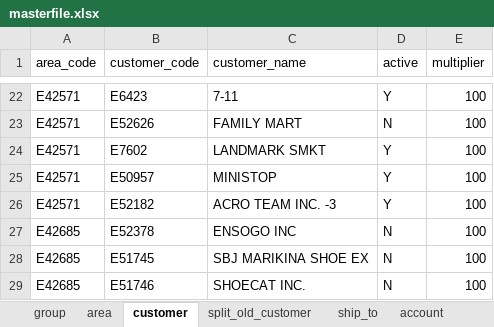
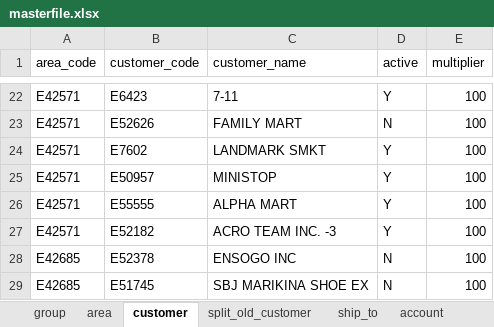
Before and after one commit to renciebautista/allocation2, an Excel workbook: app/database/seeds/seed_files/masterfile.xlsx, sheet customer, drawn as a sheet; only a part is shown, gaps mark what is left out; the shorter side is filled out with more unchanged rows; values as stored, in another font and other column widths than the file's, no borders; the diff names each change by its address in the sheet, - before the commit and + after, or states it on an @@ line.

```diff
--- a/app/database/seeds/seed_files/masterfile.xlsx (sheet customer)
+++ b/app/database/seeds/seed_files/masterfile.xlsx (sheet customer)
+row 26: E42571 | E55555 | ALPHA MART | Y | 100
```
Also changed, not shown: sheet split_old_customer, 24 other files.
